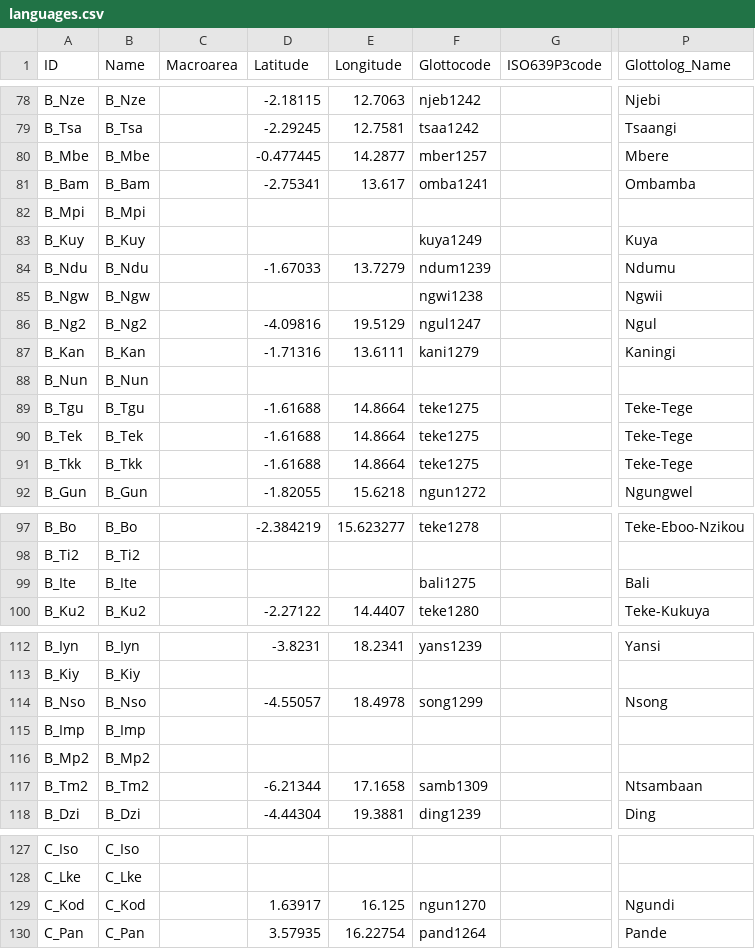
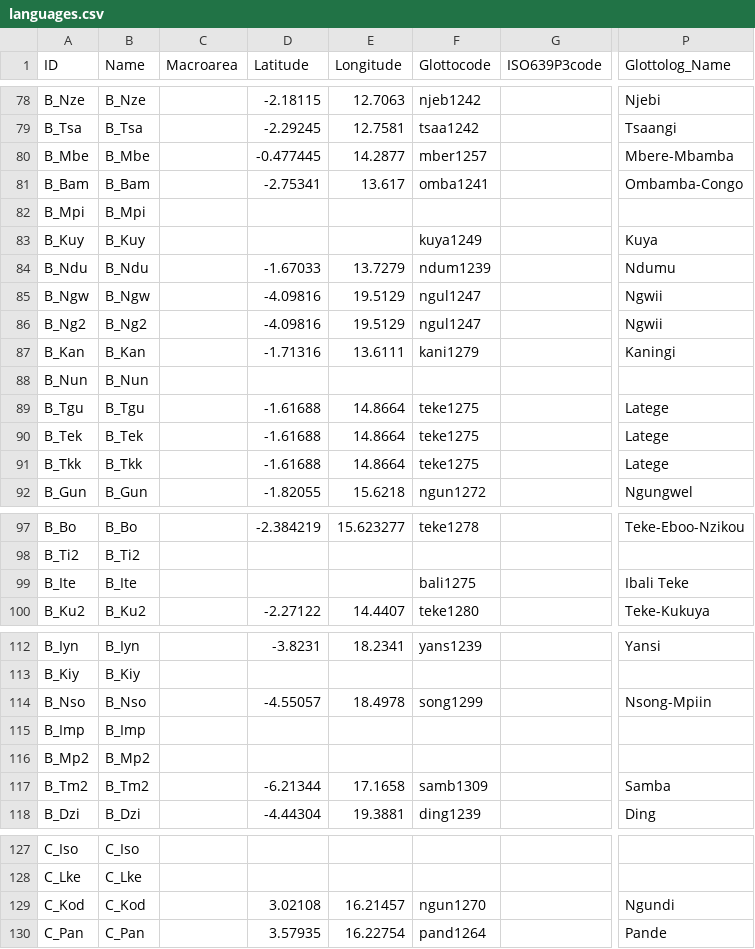
Before and after one commit to phlorest/defilippo_et_al2012, a CSV file: cldf/languages.csv, drawn as a sheet; only a part is shown, gaps mark what is left out; the diff covers the shown part only; the diff names each change by its address in the sheet, - before the commit and + after, or states it on an @@ line.

Commit message:
final phlorest phylogeny with Glottolog v4.4

```diff
--- a/cldf/languages.csv
+++ b/cldf/languages.csv
-P80 (Glottolog_Name): Mbere
+P80 (Glottolog_Name): Mbere-Mbamba
-P81 (Glottolog_Name): Ombamba
+P81 (Glottolog_Name): Ombamba-Congo
-D85 (Latitude): (empty)
+D85 (Latitude): -4.09816
-E85 (Longitude): (empty)
+E85 (Longitude): 19.5129
-F85 (Glottocode): ngwi1238
+F85 (Glottocode): ngul1247
-P86 (Glottolog_Name): Ngul
+P86 (Glottolog_Name): Ngwii
-P89:P91 (Glottolog_Name): Teke-Tege
+P89:P91 (Glottolog_Name): Latege
-P99 (Glottolog_Name): Bali
+P99 (Glottolog_Name): Ibali Teke
-P114 (Glottolog_Name): Nsong
+P114 (Glottolog_Name): Nsong-Mpiin
-P117 (Glottolog_Name): Ntsambaan
+P117 (Glottolog_Name): Samba
-D129 (Latitude): 1.63917
+D129 (Latitude): 3.02108
-E129 (Longitude): 16.125
+E129 (Longitude): 16.21457
```
Also changed, not shown: 27 edited cells elsewhere in this file, etc/taxa.csv, 3 other files.
